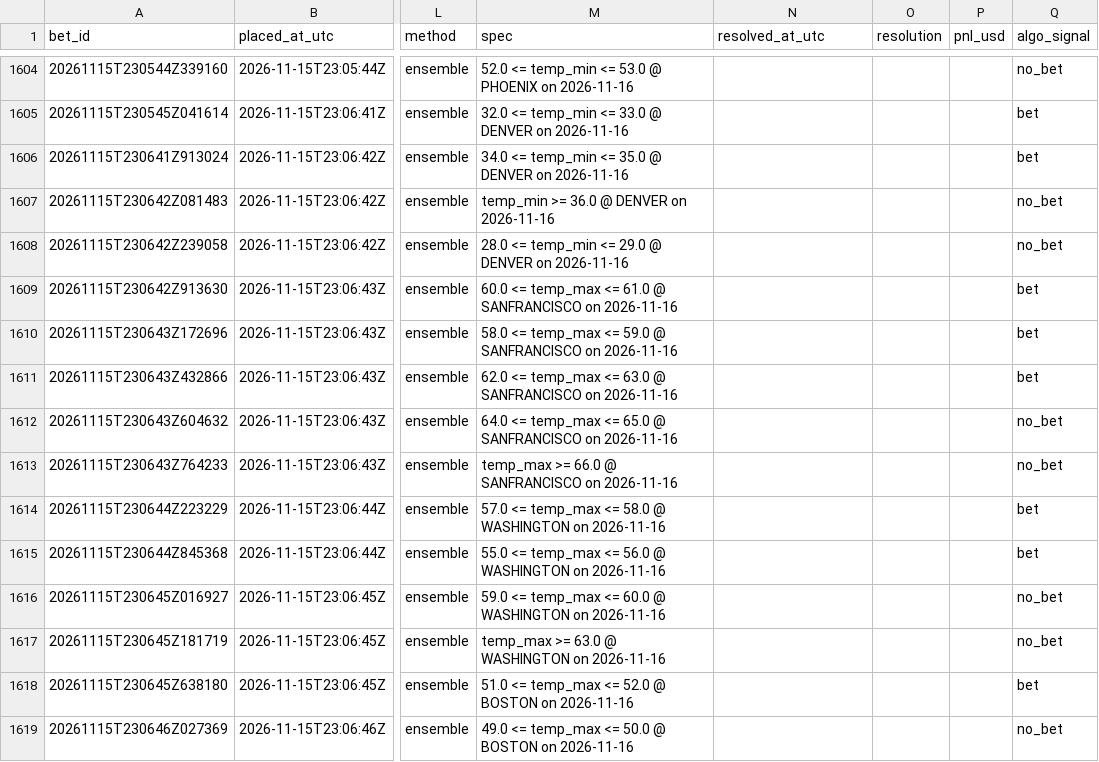
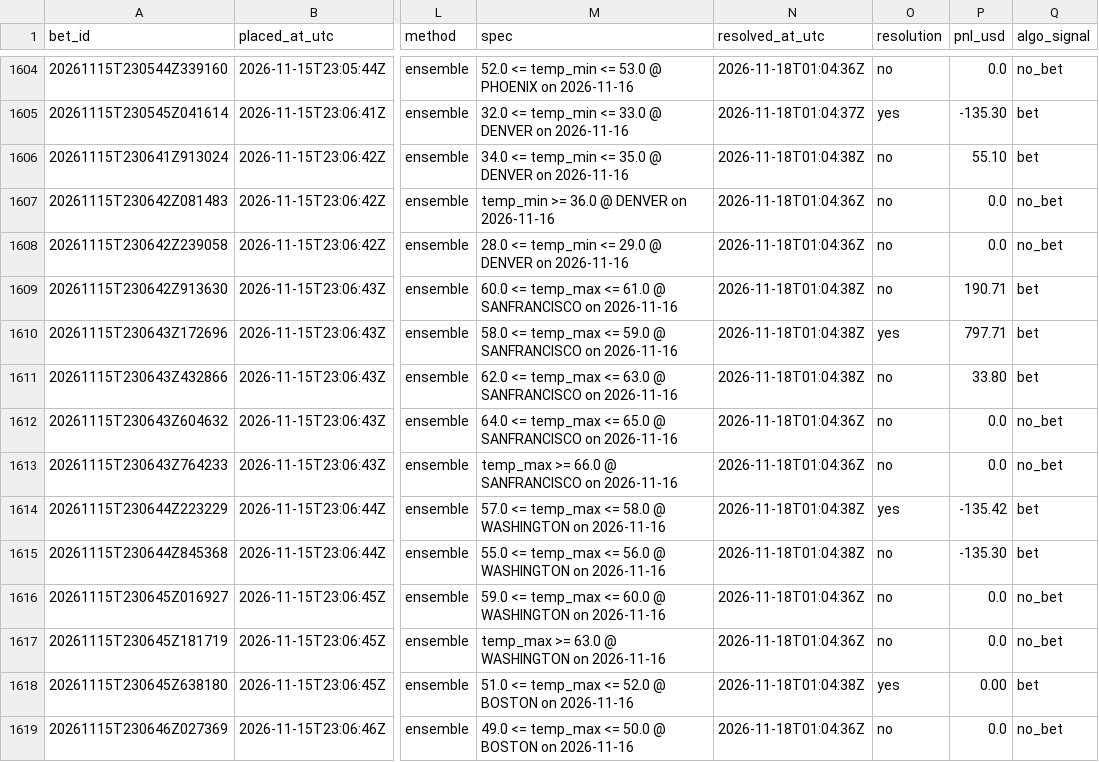
Before and after one commit to Elladriel80/Aratea, a CSV file: predictor/data/ledger/paper_bets.csv, drawn as a sheet; only a part is shown, gaps mark what is left out; the diff covers the shown part only; the diff names each change by its address in the sheet, - before the commit and + after, or states it on an @@ line.

```diff
--- a/predictor/data/ledger/paper_bets.csv
+++ b/predictor/data/ledger/paper_bets.csv
-N1604 (resolved_at_utc): (empty)
+N1604 (resolved_at_utc): 2026-11-18T01:04:36Z
-O1604 (resolution): (empty)
+O1604 (resolution): no
-P1604 (pnl_usd): (empty)
+P1604 (pnl_usd): 0.0
-N1605 (resolved_at_utc): (empty)
+N1605 (resolved_at_utc): 2026-11-18T01:04:37Z
-O1605 (resolution): (empty)
+O1605 (resolution): yes
-P1605 (pnl_usd): (empty)
+P1605 (pnl_usd): -135.30
-N1606 (resolved_at_utc): (empty)
+N1606 (resolved_at_utc): 2026-11-18T01:04:38Z
-O1606:O1609 (resolution): (empty)
+O1606:O1609 (resolution): no
-P1606 (pnl_usd): (empty)
+P1606 (pnl_usd): 55.10
-N1607:N1608 (resolved_at_utc): (empty)
+N1607:N1608 (resolved_at_utc): 2026-11-18T01:04:36Z
-P1607:P1608 (pnl_usd): (empty)
+P1607:P1608 (pnl_usd): 0.0
-N1609:N1611 (resolved_at_utc): (empty)
+N1609:N1611 (resolved_at_utc): 2026-11-18T01:04:38Z
-P1609 (pnl_usd): (empty)
+P1609 (pnl_usd): 190.71
-O1610 (resolution): (empty)
+O1610 (resolution): yes
-P1610 (pnl_usd): (empty)
+P1610 (pnl_usd): 797.71
-O1611:O1613 (resolution): (empty)
+O1611:O1613 (resolution): no
-P1611 (pnl_usd): (empty)
+P1611 (pnl_usd): 33.80
-N1612:N1613 (resolved_at_utc): (empty)
+N1612:N1613 (resolved_at_utc): 2026-11-18T01:04:36Z
-P1612:P1613 (pnl_usd): (empty)
+P1612:P1613 (pnl_usd): 0.0
-N1614:N1615 (resolved_at_utc): (empty)
+N1614:N1615 (resolved_at_utc): 2026-11-18T01:04:38Z
-O1614 (resolution): (empty)
+O1614 (resolution): yes
-P1614 (pnl_usd): (empty)
+P1614 (pnl_usd): -135.42
-O1615:O1617 (resolution): (empty)
+O1615:O1617 (resolution): no
-P1615 (pnl_usd): (empty)
+P1615 (pnl_usd): -135.30
-N1616:N1617 (resolved_at_utc): (empty)
+N1616:N1617 (resolved_at_utc): 2026-11-18T01:04:36Z
-P1616:P1617 (pnl_usd): (empty)
+P1616:P1617 (pnl_usd): 0.0
-N1618 (resolved_at_utc): (empty)
+N1618 (resolved_at_utc): 2026-11-18T01:04:38Z
-O1618 (resolution): (empty)
+O1618 (resolution): yes
-P1618 (pnl_usd): (empty)
+P1618 (pnl_usd): 0.00
-N1619 (resolved_at_utc): (empty)
+N1619 (resolved_at_utc): 2026-11-18T01:04:36Z
-O1619 (resolution): (empty)
+O1619 (resolution): no
-P1619 (pnl_usd): (empty)
+P1619 (pnl_usd): 0.0
```
Also changed, not shown: 43 edited cells elsewhere in this file, 35 other files.
